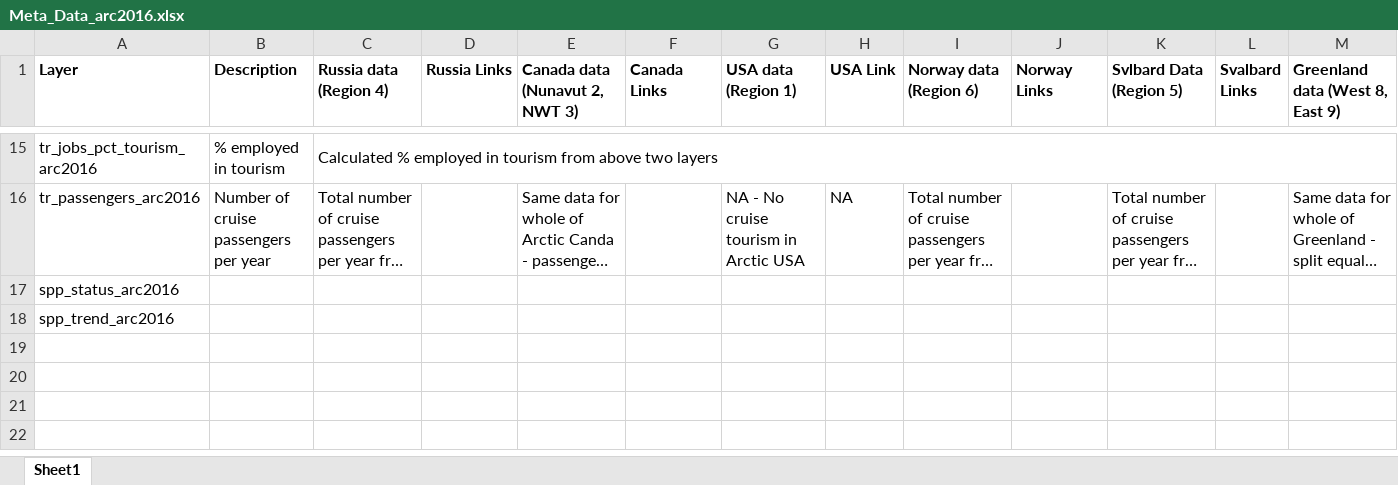
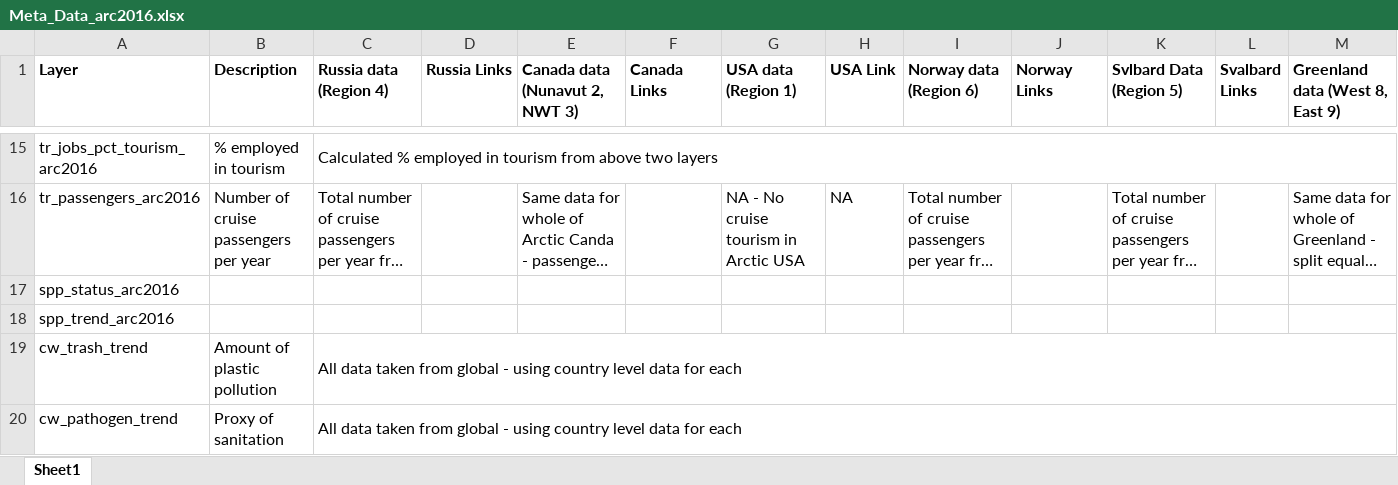
Before and after one commit to katrinleinweber/arc, an Excel workbook: circle2016/Meta_Data_arc2016.xlsx, sheet Sheet1, drawn as a sheet; only a part is shown, gaps mark what is left out; long unchanged cells end in …; values as stored, in another font and other column widths than the file's, no borders; rows hold the shown columns only; the diff names each change by its address in the sheet, - before the commit and + after, or states it on an @@ line.

Commit message:
update trash in layers.csv

```diff
--- a/circle2016/Meta_Data_arc2016.xlsx (sheet Sheet1)
+++ b/circle2016/Meta_Data_arc2016.xlsx (sheet Sheet1)
+row 19: cw_trash_trend | Amount of plastic pollution | All data taken from global - using country level data for each
+row 20: cw_pathogen_trend | Proxy of sanitation | All data taken from global - using country level data for each
```
Also changed, not shown: 1 other file.
